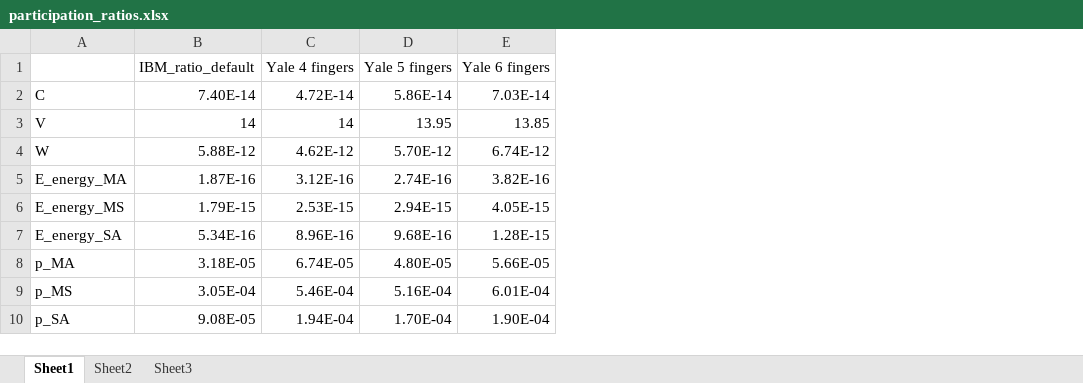
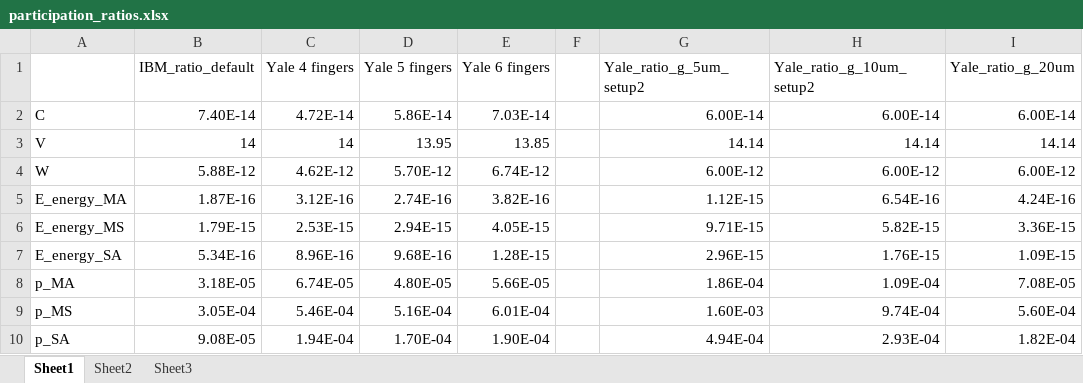
Before and after one commit to RickKoster/BEP, an Excel workbook: participation_ratios.xlsx, sheet Sheet1, drawn as a sheet; values as stored, in another font and other column widths than the file's, no borders; the diff names each change by its address in the sheet, - before the commit and + after, or states it on an @@ line.

```diff
--- a/participation_ratios.xlsx (sheet Sheet1)
+++ b/participation_ratios.xlsx (sheet Sheet1)
+column F, empty
+column G (Yale_ratio_g_5um_setup2), rows 2-10: 6.00E-14 | 14.14 | 6.00E-12 | 1.12E-15 | 9.71E-15 | 2.96E-15 | 1.86E-04 | 1.60E-03 | 4.94E-04
+column H (Yale_ratio_g_10um_setup2), rows 2-10: 6.00E-14 | 14.14 | 6.00E-12 | 6.54E-16 | 5.82E-15 | 1.76E-15 | 1.09E-04 | 9.74E-04 | 2.93E-04
+column I (Yale_ratio_g_20um), rows 2-10: 6.00E-14 | 14.14 | 6.00E-12 | 4.24E-16 | 3.36E-15 | 1.09E-15 | 7.08E-05 | 5.60E-04 | 1.82E-04
```
Also changed, not shown: sheet Sheet2, 18 other files.
